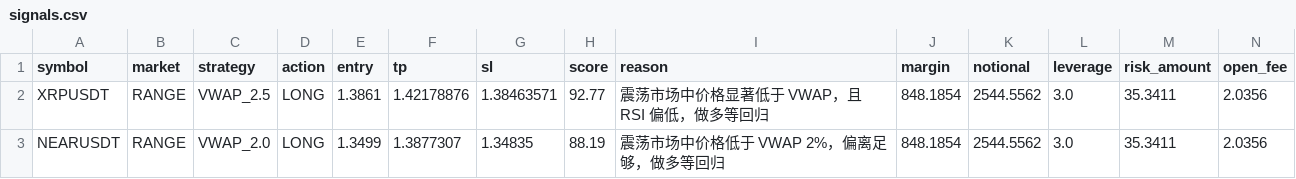
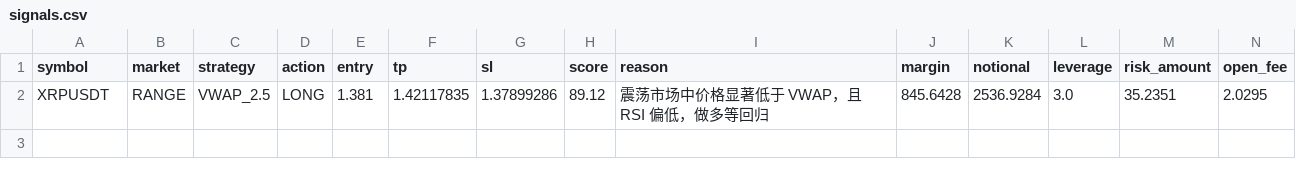
Before and after one commit to jihong0726/Back-Test, a CSV file: reports/signals.csv, drawn as a sheet.

```diff
--- a/reports/signals.csv
+++ b/reports/signals.csv
@@ -1,3 +1,2 @@
 symbol,market,strategy,action,entry,tp,sl,score,reason,margin,notional,leverage,risk_amount,open_fee
-XRPUSDT,RANGE,VWAP_2.5,LONG,1.3861,1.42178876,1.38463571,92.77,震荡市场中价格显著低于 VWAP，且 RSI 偏低，做多等回归,848.1854,2544.5562,3.0,35.3411,2.0356
-NEARUSDT,RANGE,VWAP_2.0,LONG,1.3499,1.3877307,1.34835,88.19,震荡市场中价格低于 VWAP 2%，偏离足够，做多等回归,848.1854,2544.5562,3.0,35.3411,2.0356
+XRPUSDT,RANGE,VWAP_2.5,LONG,1.381,1.42117835,1.37899286,89.12,震荡市场中价格显著低于 VWAP，且 RSI 偏低，做多等回归,845.6428,2536.9284,3.0,35.2351,2.0295
```
Also changed, not shown: reports/decision_log.csv, reports/market_scan.csv, 3 other files.
